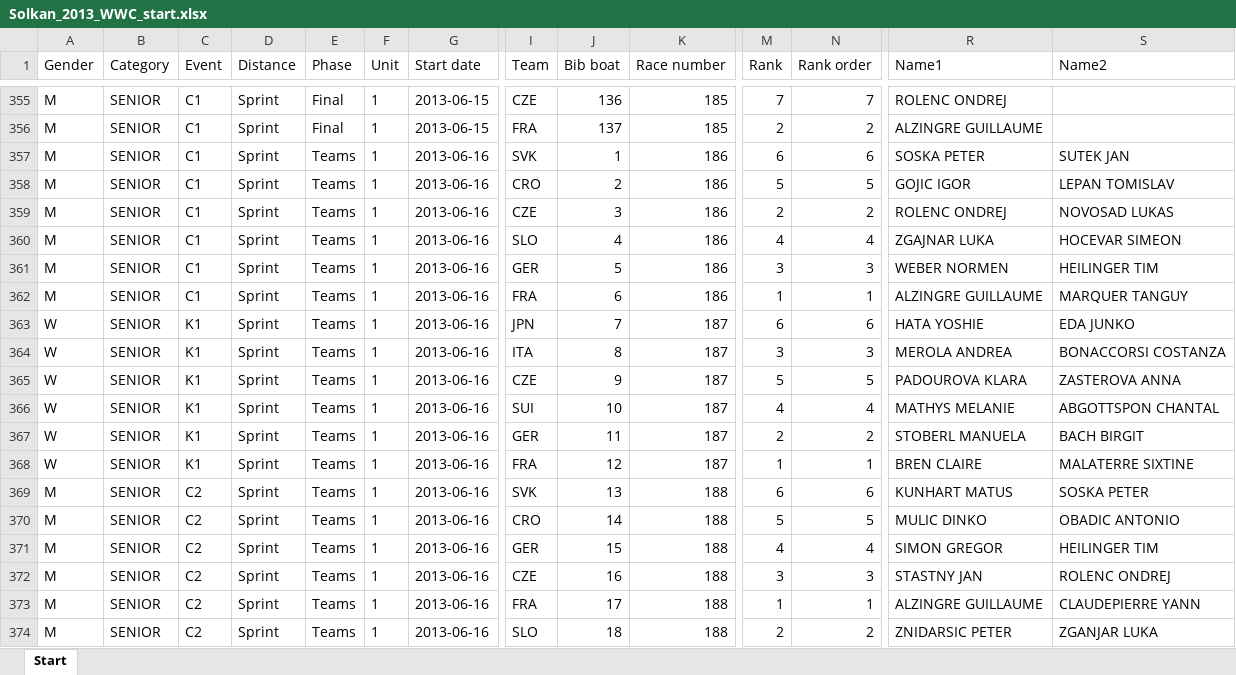
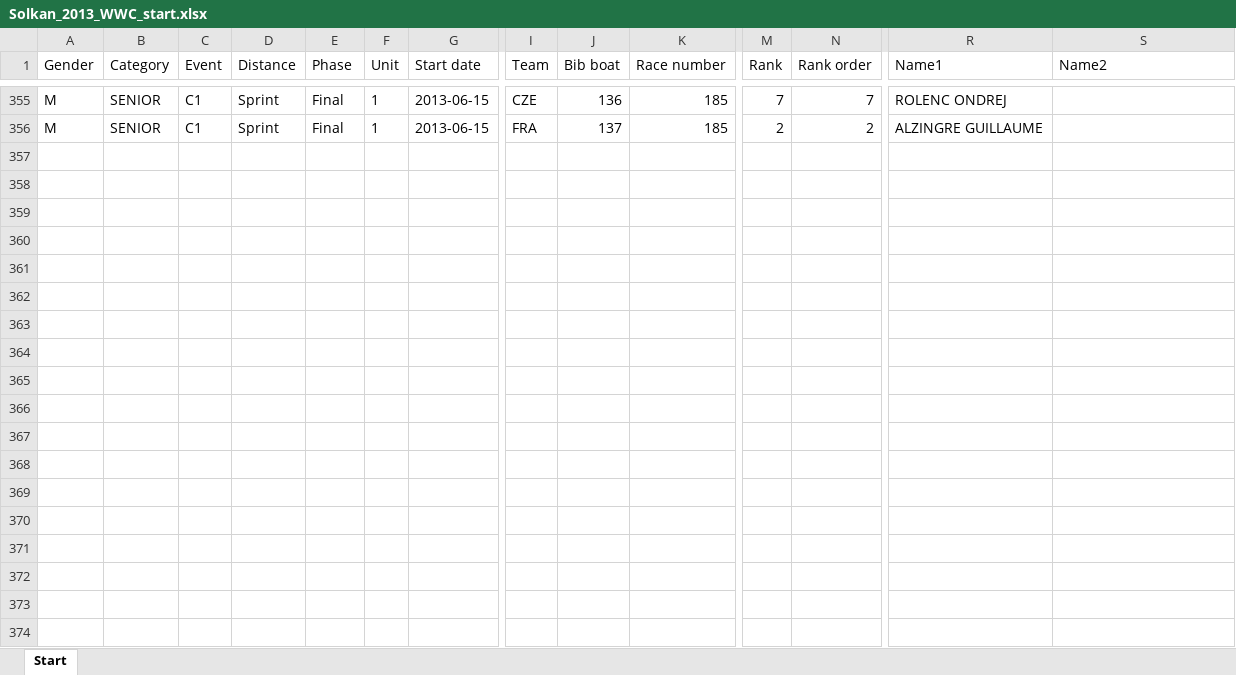
Before and after one commit to kenderfoka/race-sheets, an Excel workbook: events/Solkan_2013_WWC/Solkan_2013_WWC_start.xlsx, sheet Start, drawn as a sheet; only a part is shown, gaps mark what is left out; values as stored, in another font and other column widths than the file's, no borders; rows hold the shown columns only; the diff covers the shown part only; the diff names each change by its address in the sheet, - before the commit and + after, or states it on an @@ line.

```diff
--- a/events/Solkan_2013_WWC/Solkan_2013_WWC_start.xlsx (sheet Start)
+++ b/events/Solkan_2013_WWC/Solkan_2013_WWC_start.xlsx (sheet Start)
-row 357: M | SENIOR | C1 | Sprint | Teams | 1 | 2013-06-16 | SVK | 1 | 186 | 6 | 6 | SOSKA PETER | SUTEK JAN
-row 358: M | SENIOR | C1 | Sprint | Teams | 1 | 2013-06-16 | CRO | 2 | 186 | 5 | 5 | GOJIC IGOR | LEPAN TOMISLAV
-row 359: M | SENIOR | C1 | Sprint | Teams | 1 | 2013-06-16 | CZE | 3 | 186 | 2 | 2 | ROLENC ONDREJ | NOVOSAD LUKAS
-row 360: M | SENIOR | C1 | Sprint | Teams | 1 | 2013-06-16 | SLO | 4 | 186 | 4 | 4 | ZGAJNAR LUKA | HOCEVAR SIMEON
-row 361: M | SENIOR | C1 | Sprint | Teams | 1 | 2013-06-16 | GER | 5 | 186 | 3 | 3 | WEBER NORMEN | HEILINGER TIM
-row 362: M | SENIOR | C1 | Sprint | Teams | 1 | 2013-06-16 | FRA | 6 | 186 | 1 | 1 | ALZINGRE GUILLAUME | MARQUER TANGUY
-row 363: W | SENIOR | K1 | Sprint | Teams | 1 | 2013-06-16 | JPN | 7 | 187 | 6 | 6 | HATA YOSHIE | EDA JUNKO
-row 364: W | SENIOR | K1 | Sprint | Teams | 1 | 2013-06-16 | ITA | 8 | 187 | 3 | 3 | MEROLA ANDREA | BONACCORSI COSTANZA
-row 365: W | SENIOR | K1 | Sprint | Teams | 1 | 2013-06-16 | CZE | 9 | 187 | 5 | 5 | PADOUROVA KLARA | ZASTEROVA ANNA
-row 366: W | SENIOR | K1 | Sprint | Teams | 1 | 2013-06-16 | SUI | 10 | 187 | 4 | 4 | MATHYS MELANIE | ABGOTTSPON CHANTAL
-row 367: W | SENIOR | K1 | Sprint | Teams | 1 | 2013-06-16 | GER | 11 | 187 | 2 | 2 | STOBERL MANUELA | BACH BIRGIT
-row 368: W | SENIOR | K1 | Sprint | Teams | 1 | 2013-06-16 | FRA | 12 | 187 | 1 | 1 | BREN CLAIRE | MALATERRE SIXTINE
-row 369: M | SENIOR | C2 | Sprint | Teams | 1 | 2013-06-16 | SVK | 13 | 188 | 6 | 6 | KUNHART MATUS | SOSKA PETER
-row 370: M | SENIOR | C2 | Sprint | Teams | 1 | 2013-06-16 | CRO | 14 | 188 | 5 | 5 | MULIC DINKO | OBADIC ANTONIO
-row 371: M | SENIOR | C2 | Sprint | Teams | 1 | 2013-06-16 | GER | 15 | 188 | 4 | 4 | SIMON GREGOR | HEILINGER TIM
-row 372: M | SENIOR | C2 | Sprint | Teams | 1 | 2013-06-16 | CZE | 16 | 188 | 3 | 3 | STASTNY JAN | ROLENC ONDREJ
-row 373: M | SENIOR | C2 | Sprint | Teams | 1 | 2013-06-16 | FRA | 17 | 188 | 1 | 1 | ALZINGRE GUILLAUME | CLAUDEPIERRE YANN
-row 374: M | SENIOR | C2 | Sprint | Teams | 1 | 2013-06-16 | SLO | 18 | 188 | 2 | 2 | ZNIDARSIC PETER | ZGANJAR LUKA
```
Also changed, not shown: 48 removed rows and 66 edited cells elsewhere in this sheet, 1 other file.
